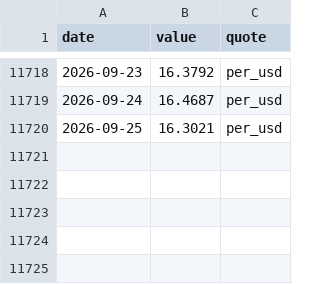
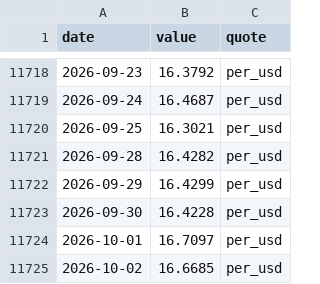
Before and after one commit to kksimsr/macro-data-cache, a CSV file: data/market/fx_ZAR.csv, drawn as a sheet; only a part is shown, gaps mark what is left out; the diff names each change by its address in the sheet, - before the commit and + after, or states it on an @@ line.

```diff
--- a/data/market/fx_ZAR.csv
+++ b/data/market/fx_ZAR.csv
+row 11721: 2026-09-28 | 16.4282 | per_usd
+row 11722: 2026-09-29 | 16.4299 | per_usd
+row 11723: 2026-09-30 | 16.4228 | per_usd
+row 11724: 2026-10-01 | 16.7097 | per_usd
+row 11725: 2026-10-02 | 16.6685 | per_usd
```
Also changed, not shown: data/market/fx_BRL.csv, data/market/fx_CHF.csv, 37 other files.
